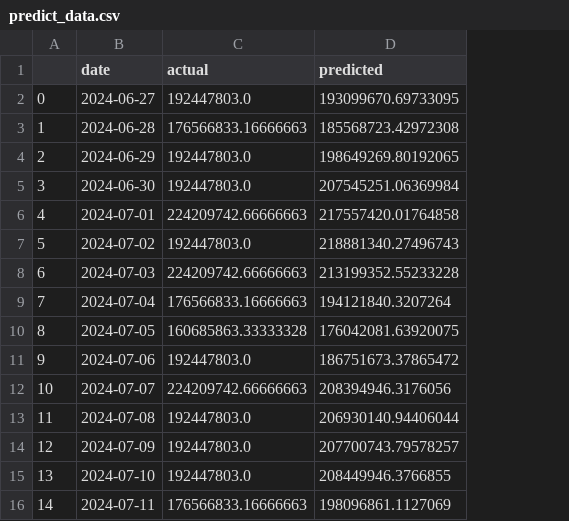
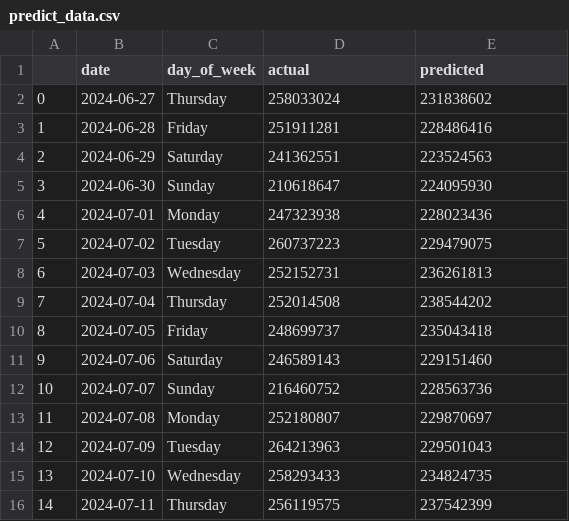
Before and after one commit to CaNocNho/electrical_data, a CSV file: data/predict_data.csv, drawn as a sheet; only a part is shown; addresses are those after the commit; the diff covers the shown part only; the diff names each change by its address in the sheet, - before the commit and + after, or states it on an @@ line.

```diff
--- a/data/predict_data.csv
+++ b/data/predict_data.csv
+column C (day_of_week), rows 2-16: Thursday | Friday | Saturday | Sunday | Monday | Tuesday | Wednesday | Thursday | Friday | Saturday | Sunday | Monday | Tuesday | Wednesday | Thursday
-D2 (actual): 192447803.0
+D2 (actual): 258033024
-E2 (predicted): 193099670.69733095
+E2 (predicted): 231838602
-D3 (actual): 176566833.16666663
+D3 (actual): 251911281
-E3 (predicted): 185568723.42972308
+E3 (predicted): 228486416
-D4 (actual): 192447803.0
+D4 (actual): 241362551
-E4 (predicted): 198649269.80192065
+E4 (predicted): 223524563
-D5 (actual): 192447803.0
+D5 (actual): 210618647
-E5 (predicted): 207545251.06369984
+E5 (predicted): 224095930
-D6 (actual): 224209742.66666663
+D6 (actual): 247323938
-E6 (predicted): 217557420.01764858
+E6 (predicted): 228023436
-D7 (actual): 192447803.0
+D7 (actual): 260737223
-E7 (predicted): 218881340.27496743
+E7 (predicted): 229479075
-D8 (actual): 224209742.66666663
+D8 (actual): 252152731
-E8 (predicted): 213199352.55233228
+E8 (predicted): 236261813
-D9 (actual): 176566833.16666663
+D9 (actual): 252014508
-E9 (predicted): 194121840.3207264
+E9 (predicted): 238544202
-D10 (actual): 160685863.33333328
+D10 (actual): 248699737
-E10 (predicted): 176042081.63920075
+E10 (predicted): 235043418
-D11 (actual): 192447803.0
+D11 (actual): 246589143
-E11 (predicted): 186751673.37865472
+E11 (predicted): 229151460
-D12 (actual): 224209742.66666663
+D12 (actual): 216460752
-E12 (predicted): 208394946.3176056
+E12 (predicted): 228563736
-D13 (actual): 192447803.0
+D13 (actual): 252180807
-E13 (predicted): 206930140.94406044
+E13 (predicted): 229870697
-D14 (actual): 192447803.0
+D14 (actual): 264213963
-E14 (predicted): 207700743.79578257
+E14 (predicted): 229501043
-D15 (actual): 192447803.0
+D15 (actual): 258293433
-E15 (predicted): 208449946.3766855
+E15 (predicted): 234824735
-D16 (actual): 176566833.16666663
+D16 (actual): 256119575
-E16 (predicted): 198096861.1127069
+E16 (predicted): 237542399
```
Also changed, not shown: 162 edited cells elsewhere in this file, 4 other files.
